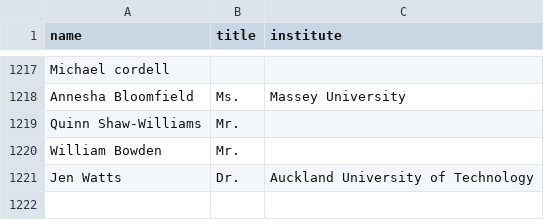
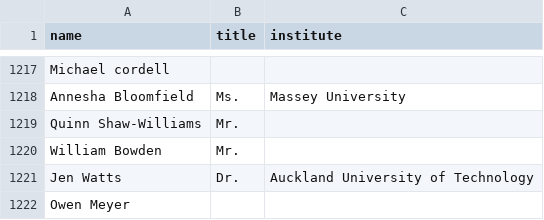
Before and after one commit to ClaxonNZ/ClaxonNZ.github.io, a CSV file: signatories/data/signatories.csv, drawn as a sheet; only a part is shown, gaps mark what is left out.

Commit message:
Updating signatories on 26 August 2019

```diff
--- a/signatories/data/signatories.csv
+++ b/signatories/data/signatories.csv
@@ -1221 +1221,2 @@ William Bowden,Mr.,
 Jen Watts,Dr.,Auckland University of Technology
+Owen Meyer,,
```
